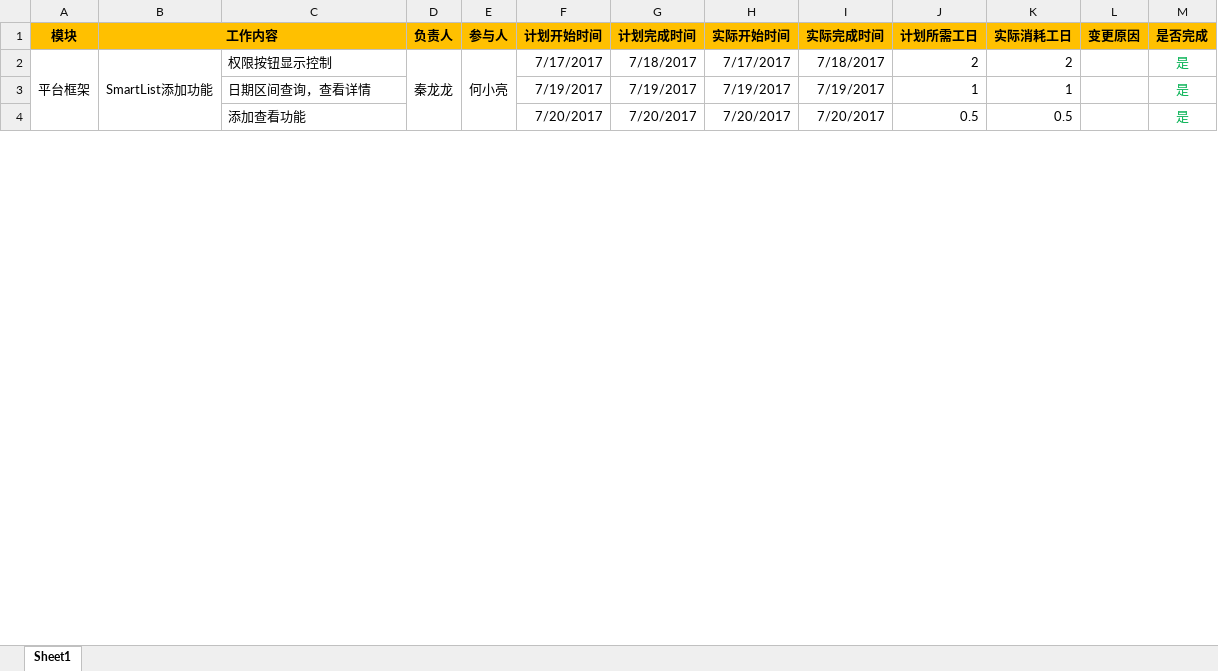
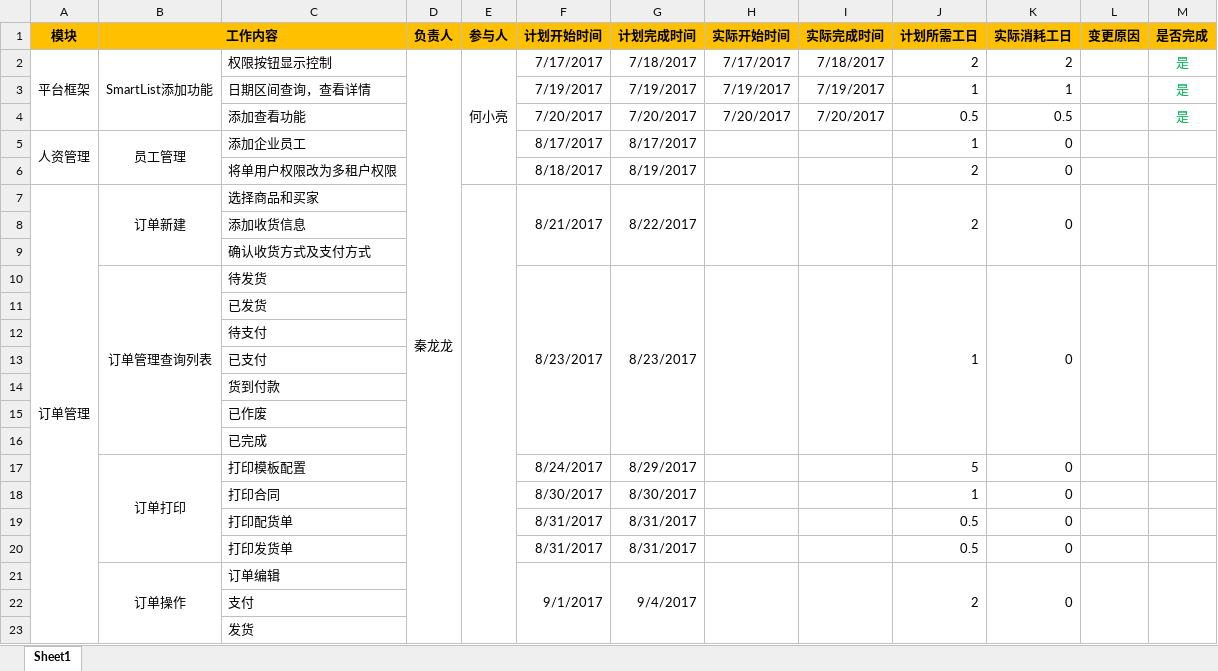
Before and after one commit to dewimi/Hogon.B2B, an Excel workbook: Plans/总体开发计划.xlsx, sheet Sheet1, drawn as a sheet; only a part is shown; values as stored, in another font and other column widths than the file's, no borders; the diff covers the shown part only; the diff names each change by its address in the sheet, - before the commit and + after, or states it on an @@ line.

```diff
--- a/Plans/总体开发计划.xlsx (sheet Sheet1)
+++ b/Plans/总体开发计划.xlsx (sheet Sheet1)
+row 5: 人资管理 | 员工管理 | 添加企业员工 |  |  | 8/17/2017 | 8/17/2017 |  |  | 1 | 0
+row 6:  |  | 将单用户权限改为多租户权限 |  |  | 8/18/2017 | 8/19/2017 |  |  | 2 | 0
+row 7: 订单管理 | 订单新建 | 选择商品和买家 |  |  | 8/21/2017 | 8/22/2017 |  |  | 2 | 0
+row 8:  |  | 添加收货信息
+row 9:  |  | 确认收货方式及支付方式
+row 10:  | 订单管理查询列表 | 待发货 |  |  | 8/23/2017 | 8/23/2017 |  |  | 1 | 0
+row 11:  |  | 已发货
+row 12:  |  | 待支付
+row 13:  |  | 已支付
+row 14:  |  | 货到付款
+row 15:  |  | 已作废
+row 16:  |  | 已完成
+row 17:  | 订单打印 | 打印模板配置 |  |  | 8/24/2017 | 8/29/2017 |  |  | 5 | 0
+row 18:  |  | 打印合同 |  |  | 8/30/2017 | 8/30/2017 |  |  | 1 | 0
+row 19:  |  | 打印配货单 |  |  | 8/31/2017 | 8/31/2017 |  |  | 0.5 | 0
+row 20:  |  | 打印发货单 |  |  | 8/31/2017 | 8/31/2017 |  |  | 0.5 | 0
+row 21:  | 订单操作 | 订单编辑 |  |  | 9/1/2017 | 9/4/2017 |  |  | 2 | 0
+row 22:  |  | 支付
+row 23:  |  | 发货
```
Also changed, not shown: 20 added rows, 3 removed rows, 5 edited cells, cell formats and merged cells elsewhere in this sheet, 36 other files.
